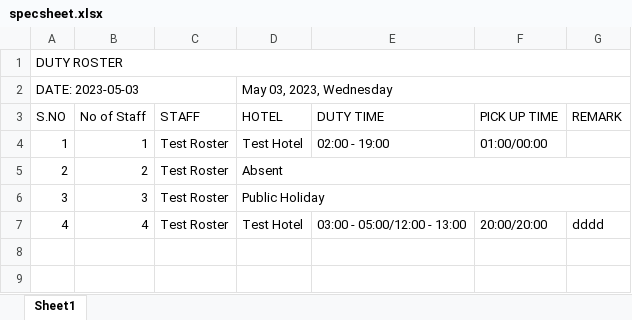
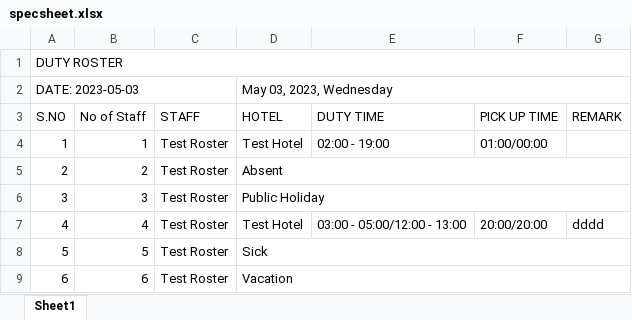
Before and after one commit to kartheeswaran07v/DFS_HR_APR_2023, an Excel workbook: specsheet.xlsx, sheet Sheet1, drawn as a sheet; values as stored, in another font and other column widths than the file's, no cell formats; the diff names each change by its address in the sheet, - before the commit and + after, or states it on an @@ line.

Commit message:
roster colors

```diff
--- a/specsheet.xlsx (sheet Sheet1)
+++ b/specsheet.xlsx (sheet Sheet1)
+row 8: 5 | 5 | Test Roster | Sick
+row 9: 6 | 6 | Test Roster | Vacation
```
Also changed, not shown: cell formats, 2 other files.
